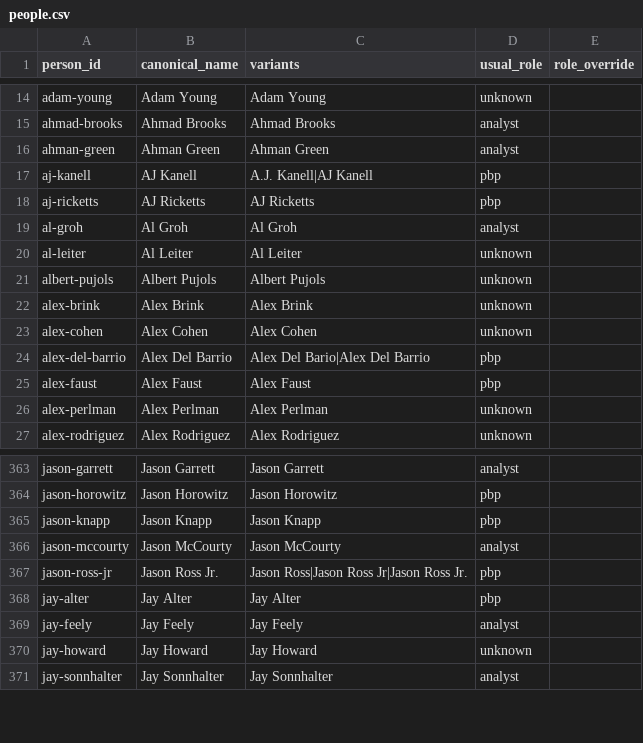
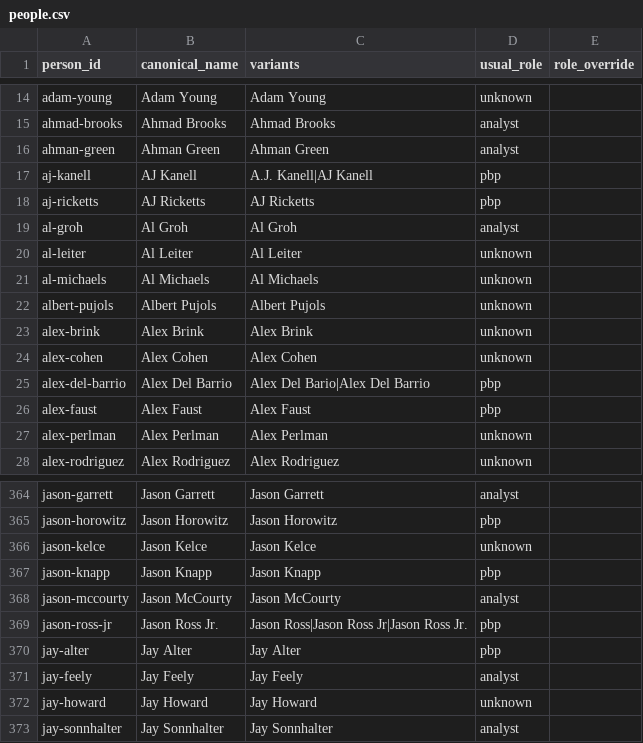
Before and after one commit to benboro/booth-review, a CSV file: data/reference/people.csv, drawn as a sheet; only a part is shown, gaps mark what is left out; the diff names each change by its address in the sheet, - before the commit and + after, or states it on an @@ line.

Commit message:
Register Al Michaels and Jason Kelce so the 2026 TNF and Pasch/Warner crews resolve on the NFL site; bump to 0.21.1

```diff
--- a/data/reference/people.csv
+++ b/data/reference/people.csv
+row 21: al-michaels | Al Michaels | Al Michaels | unknown
+row 366: jason-kelce | Jason Kelce | Jason Kelce | unknown
```
Also changed, not shown: 3 other files.
